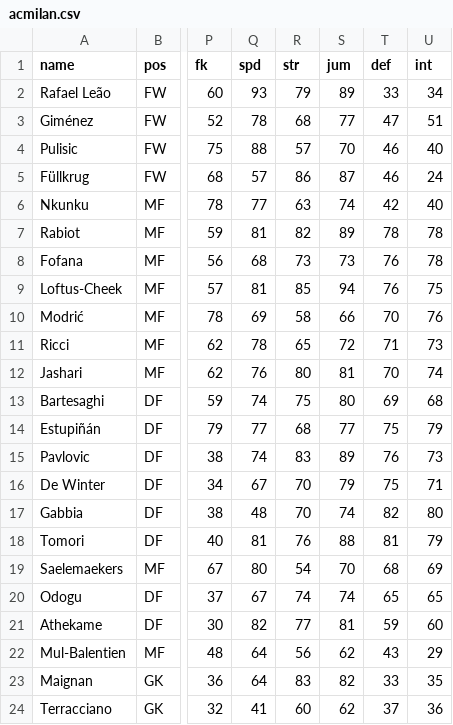
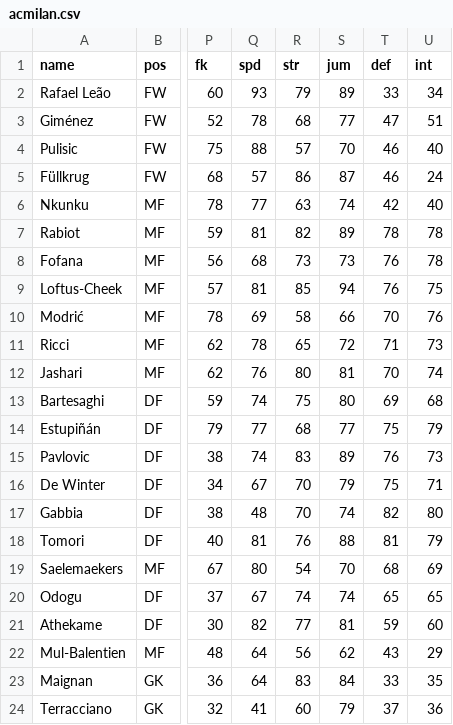
Before and after one commit to bokterd/Fantasy, a CSV file: data/acmilan.csv, drawn as a sheet; only a part is shown, gaps mark what is left out; the diff names each change by its address in the sheet, - before the commit and + after, or states it on an @@ line.

Commit message:
Update acmilan.csv

```diff
--- a/data/acmilan.csv
+++ b/data/acmilan.csv
-S23 (jum): 82
+S23 (jum): 84
-S24 (jum): 62
+S24 (jum): 79
```
